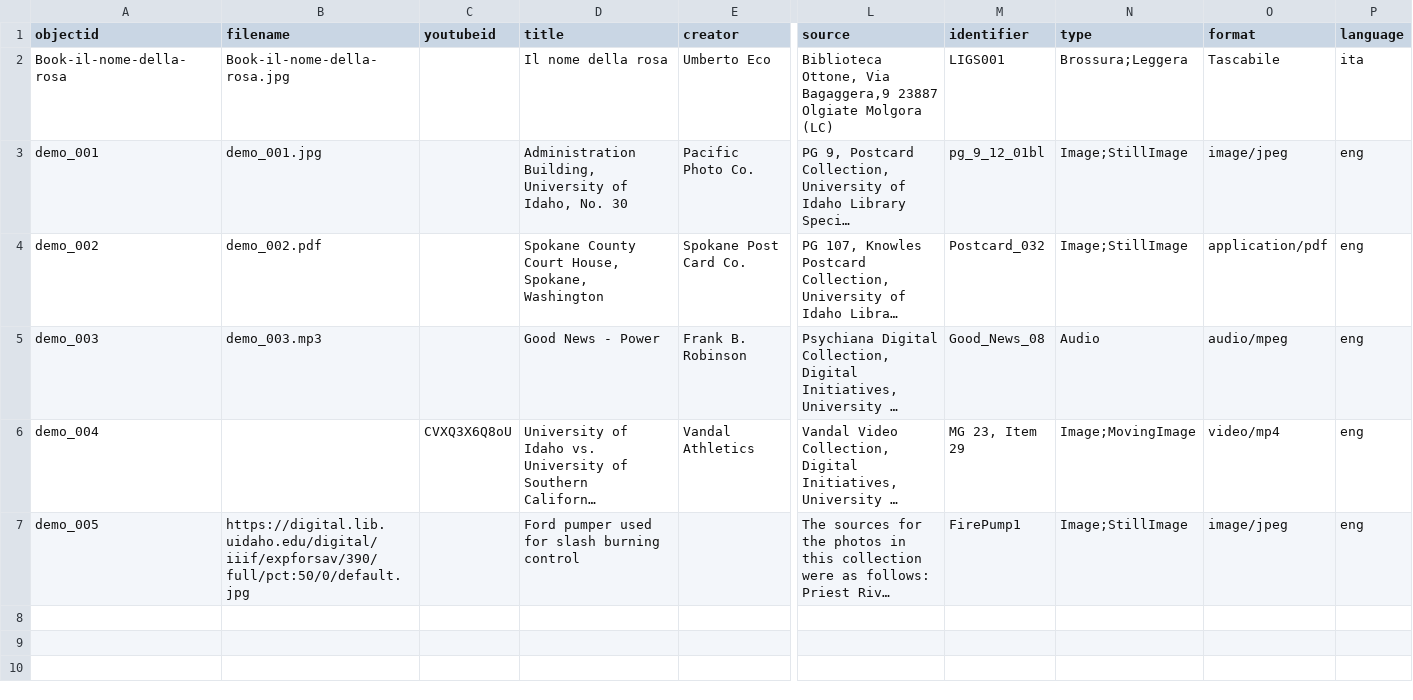
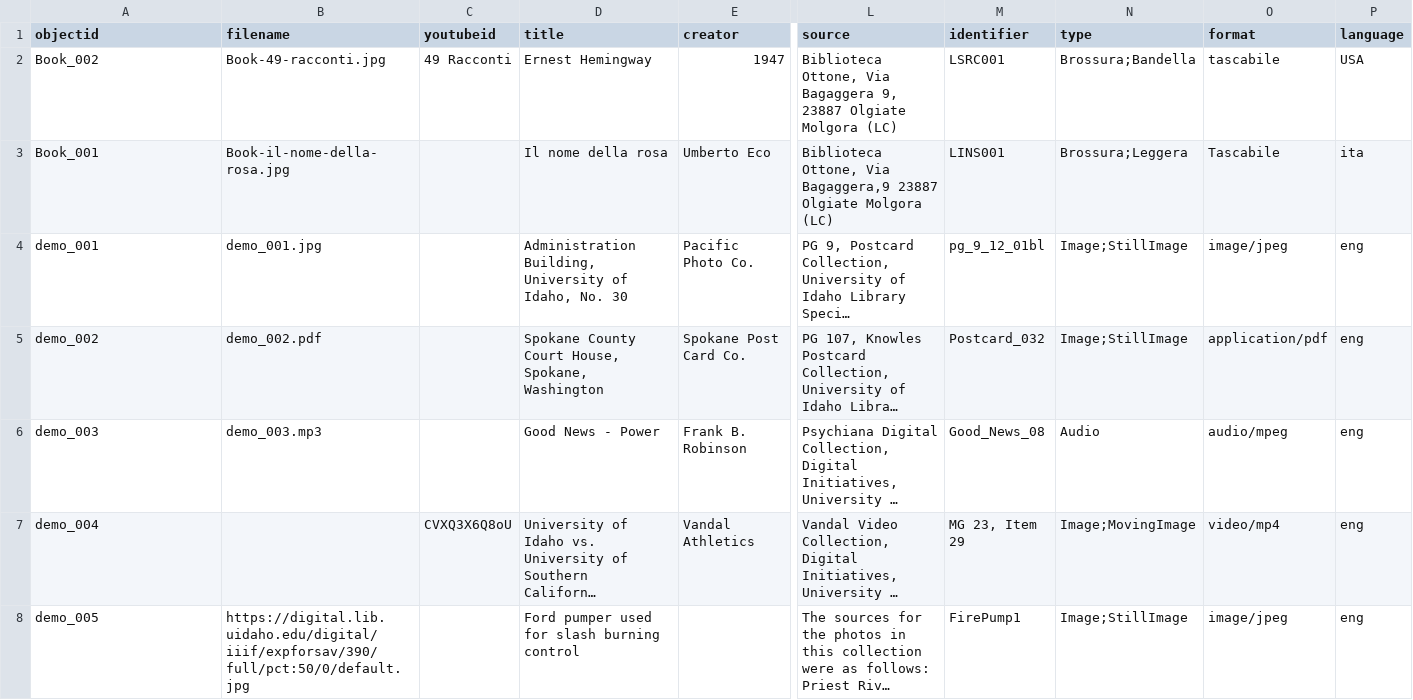
Before and after one commit to M8net/collectorbuilder, a CSV file: _data/demo-metadata.csv, drawn as a sheet; only a part is shown, gaps mark what is left out; long unchanged cells end in …; addresses are those after the commit; rows hold the shown columns only; the diff names each change by its address in the sheet, - before the commit and + after, or states it on an @@ line.

Commit message:
Update demo-metadata.csv

```diff
--- a/_data/demo-metadata.csv
+++ b/_data/demo-metadata.csv
+row 2: Book_002 | Book-49-racconti.jpg | 49 Racconti | Ernest Hemingway | 1947 | Biblioteca Ottone, Via Bagaggera 9, 23887 Olgiate Molgora (LC) | LSRC001 | Brossura;Bandella | tascabile | USA
-A3 (objectid): Book-il-nome-della-rosa
+A3 (objectid): Book_001
-M3 (identifier): LIGS001
+M3 (identifier): LINS001
```
